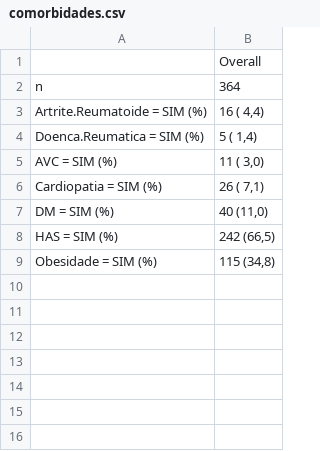
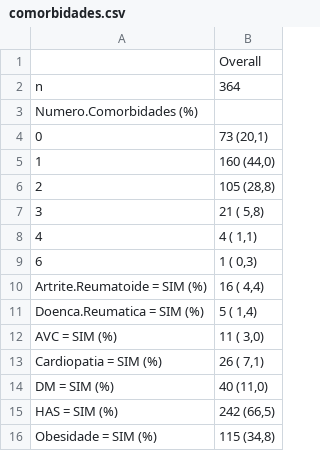
Before and after one commit to philsf-biostat/analise_dados_VC_2016, a CSV file: resultados/comorbidades.csv, drawn as a sheet; the diff names each change by its address in the sheet, - before the commit and + after, or states it on an @@ line.

Commit message:
Numero.Comorbidades incluído na tabela de comorbidades

```diff
--- a/resultados/comorbidades.csv
+++ b/resultados/comorbidades.csv
+row 3: Numero.Comorbidades (%)
+row 4: 0 | 73 (20,1)
+row 5: 1 | 160 (44,0)
+row 6: 2 | 105 (28,8)
+row 7: 3 | 21 ( 5,8)
+row 8: 4 | 4 ( 1,1)
+row 9: 6 | 1 ( 0,3)
```
Also changed, not shown: 4 other files.
